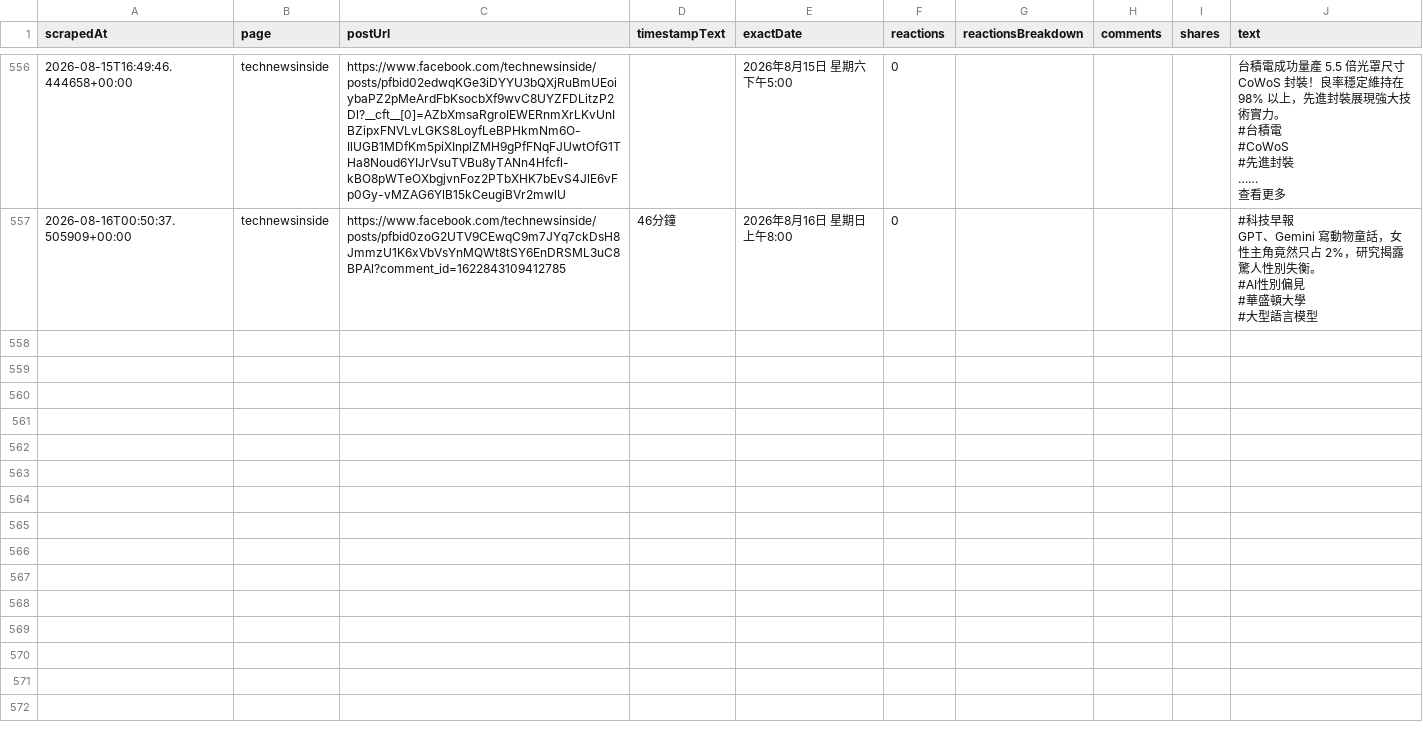
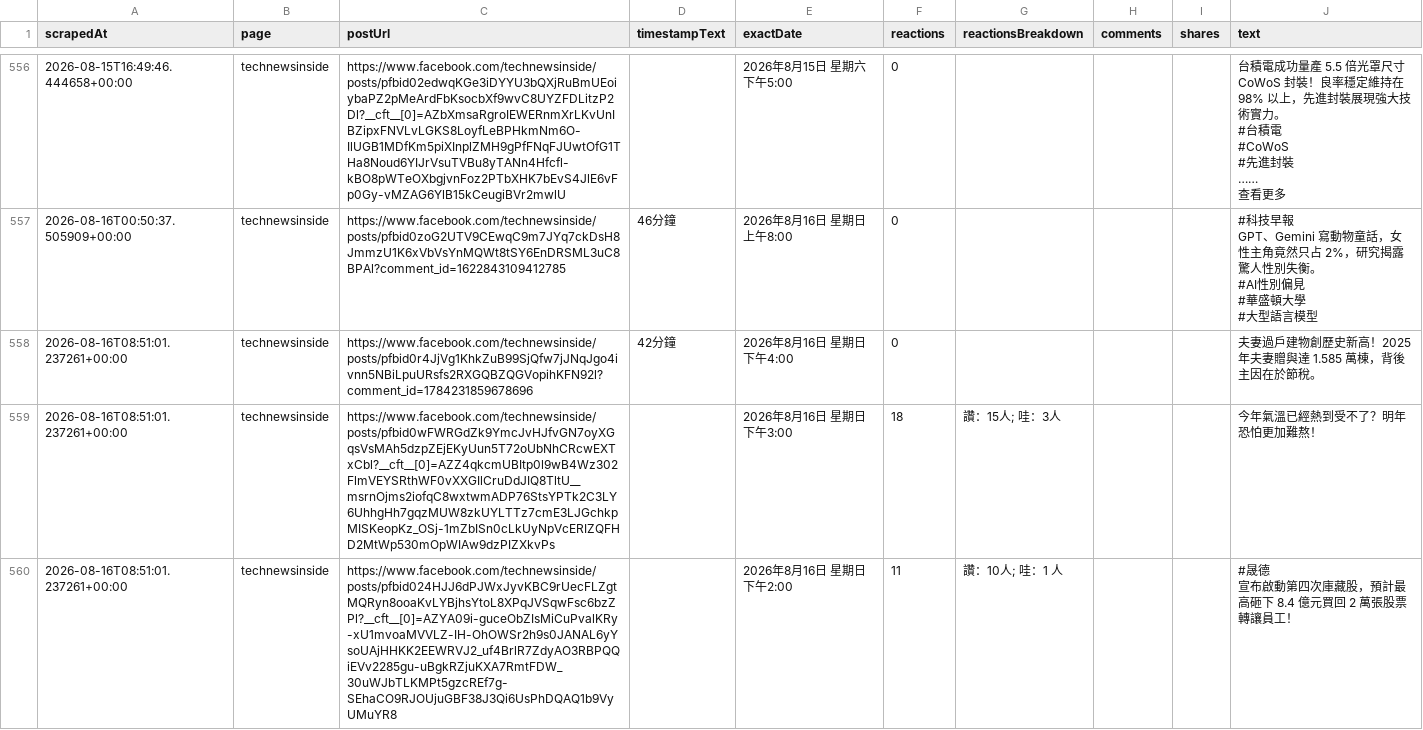
Before and after one commit to Evaline8485/TrendForceDashboard, a CSV file: csv/facebook/technewsinside.csv, drawn as a sheet; only a part is shown, gaps mark what is left out; ↵ is a line break in a cell; the diff covers the shown part only; the diff names each change by its address in the sheet, - before the commit and + after, or states it on an @@ line.

```diff
--- a/csv/facebook/technewsinside.csv
+++ b/csv/facebook/technewsinside.csv
+row 558: 2026-08-16T08:51:01.237261+00:00 | technewsinside | https://www.facebook.com/technewsinside/posts/pfbid0r4JjVg1KhkZuB99SjQfw7jJNqJgo4ivnn5NBiLpuURsfs2RXGQBZQGVopihKFN92l?comment_id=1784231859678696 | 42分鐘 | 2026年8月16日 星期日下午4:00 | 0 |  |  |  | 夫妻過戶建物創歷史新高！2025 年夫妻贈與達 1.585 萬棟，背後主因在於節稅。
+row 559: 2026-08-16T08:51:01.237261+00:00 | technewsinside | https://www.facebook.com/technewsinside/posts/pfbid0wFWRGdZk9YmcJvHJfvGN7oyXGqsVsMAh5dzpZEjEKyUun5T72oUbNhCRcwEXTxCbl?__cft__[0]=AZZ4qkcmUBItp0l9wB4Wz302FlmVEYSRthWF0vXXGIlCruDdJIQ8TltU__msrnOjms2iofqC8wxtwmADP76StsYPTk2C3LY6UhhgHh7gqzMUW8zkUYLTTz7cmE3LJGchkpMISKeopKz_OSj-1mZbISn0cLkUyNpVcERIZQFHD2MtWp530mOpWIAw9dzPIZXkvPs |  | 2026年8月16日 星期日下午3:00 | 18 | 讚：15人; 哇：3人 |  |  | 今年氣溫已經熱到受不了？明年恐怕更加難熬！
+row 560: 2026-08-16T08:51:01.237261+00:00 | technewsinside | https://www.facebook.com/technewsinside/posts/pfbid024HJJ6dPJWxJyvKBC9rUecFLZgtMQRyn8ooaKvLYBjhsYtoL8XPqJVSqwFsc6bzZPl?__cft__[0]=AZYA09i-guceObZIsMiCuPvalKRy-xU1mvoaMVVLZ-IH-OhOWSr2h9s0JANAL6yYsoUAjHHKK2EEWRVJ2_uf4BrlR7ZdyAO3RBPQQiEVv2285gu-uBgkRZjuKXA7RmtFDW_30uWJbTLKMPt5gzcREf7g-SEhaCO9RJOUjuGBF38J3Qi6UsPhDQAQ1b9VyUMuYR8 |  | 2026年8月16日 星期日下午2:00 | 11 | 讚：10人; 哇：1 人 |  |  | #晟德 ↵ 宣布啟動第四次庫藏股，預計最高砸下 8.4 億元買回 2 萬張股票轉讓員工！
```
Also changed, not shown: 7 added rows elsewhere in this file, csv/facebook/TrendForce.tw.csv, 3 other files.
